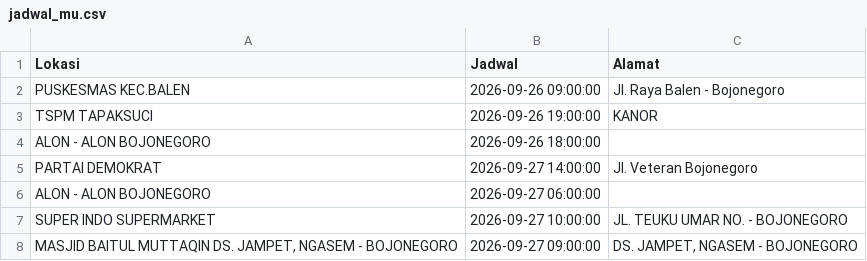
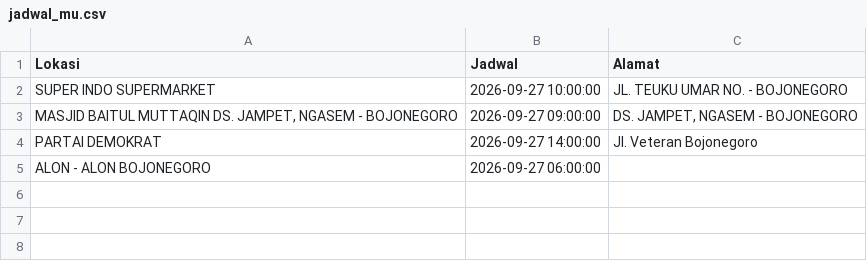
Before and after one commit to uddpmibojonegoro/mobile-unit-schedule, a CSV file: jadwal_mu.csv, drawn as a sheet.

Commit message:
update Min Sep 27 00:00:01 WIB 2026

```diff
--- a/jadwal_mu.csv
+++ b/jadwal_mu.csv
@@ -1,8 +1,5 @@
 Lokasi;Jadwal;Alamat
-"PUSKESMAS KEC.BALEN";"2026-09-26 09:00:00";"Jl. Raya Balen - Bojonegoro"
-"TSPM TAPAKSUCI";"2026-09-26 19:00:00";KANOR
-"ALON - ALON BOJONEGORO";"2026-09-26 18:00:00";
+"SUPER INDO SUPERMARKET";"2026-09-27 10:00:00";"JL. TEUKU UMAR NO. - BOJONEGORO"
+"MASJID BAITUL MUTTAQIN DS. JAMPET, NGASEM - BOJONEGORO";"2026-09-27 09:00:00";"DS. JAMPET, NGASEM - BOJONEGORO"
 "PARTAI DEMOKRAT";"2026-09-27 14:00:00";"Jl. Veteran Bojonegoro"
 "ALON - ALON BOJONEGORO";"2026-09-27 06:00:00";
-"SUPER INDO SUPERMARKET";"2026-09-27 10:00:00";"JL. TEUKU UMAR NO. - BOJONEGORO"
-"MASJID BAITUL MUTTAQIN DS. JAMPET, NGASEM - BOJONEGORO";"2026-09-27 09:00:00";"DS. JAMPET, NGASEM - BOJONEGORO"
```
